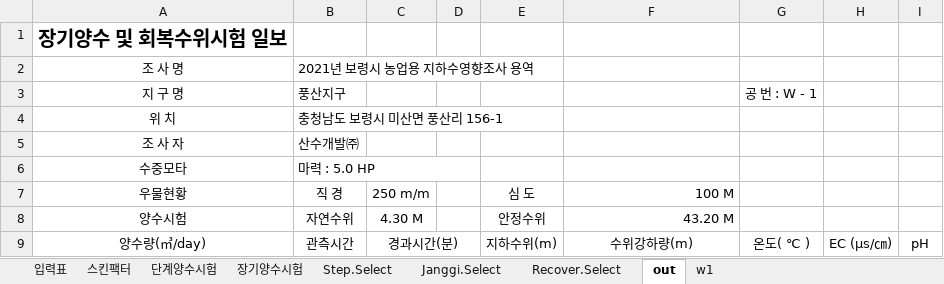
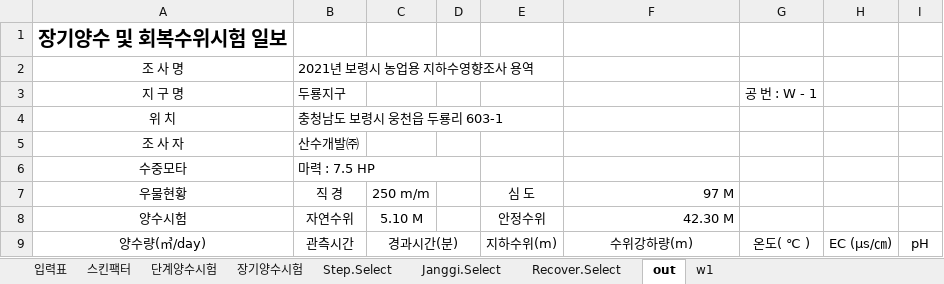
Before and after one commit to VB6Hobbyst7/02_Excel, an Excel workbook: 07_LandSlide/07_양수시험/m1_yangsoo.xlsm, sheet out, drawn as a sheet; only a part is shown; values as stored, in another font and other column widths than the file's, no borders; charts and pictures not drawn; the diff covers the shown part only; the diff names each change by its address in the sheet, - before the commit and + after, or states it on an @@ line.

```diff
--- a/07_LandSlide/07_양수시험/m1_yangsoo.xlsm (sheet out)
+++ b/07_LandSlide/07_양수시험/m1_yangsoo.xlsm (sheet out)
-B3: 풍산지구
+B3: 두룡지구
-B4 (두룡지구): 충청남도 보령시 미산면 풍산리 156-1
+B4 (두룡지구): 충청남도 보령시 웅천읍 두룡리 603-1
-B6 (두룡지구): 마력 : 5.0 HP
+B6 (두룡지구): 마력 : 7.5 HP
-F7: 100 M
+F7: 97 M
-C8: 4.30 M
+C8: 5.10 M
-F8: 43.20 M
+F8: 42.30 M
```
Also changed, not shown: other rows of this sheet, sheet 장기양수시험, sheet 단계양수시험, sheet w1, sheet 입력표, sheet Step.Select, sheet 스킨팩터, 2 more sheets, hidden cells, charts or pictures.
